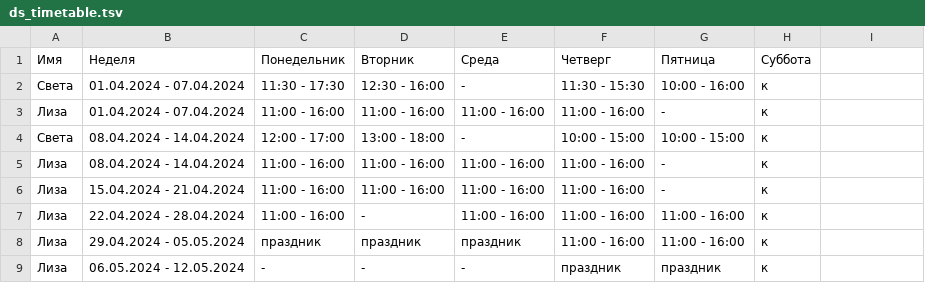
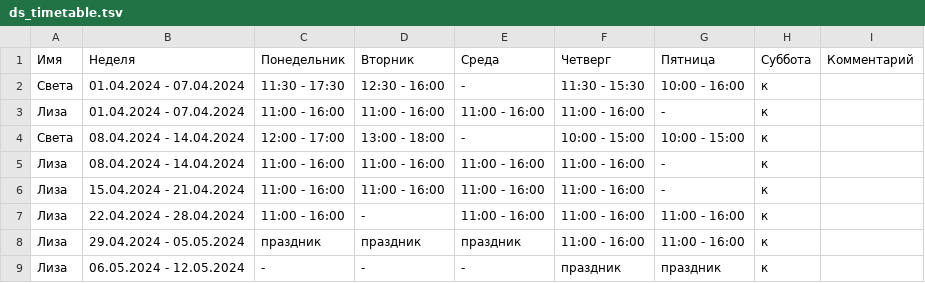
Before and after one commit to oadb-ds/timetable, a TSV file: ds_timetable.tsv, drawn as a sheet; the diff names each change by its address in the sheet, - before the commit and + after, or states it on an @@ line.

Commit message:
Update ds_timetable.tsv

```diff
--- a/ds_timetable.tsv
+++ b/ds_timetable.tsv
-I1: (empty)
+I1: Комментарий
```
